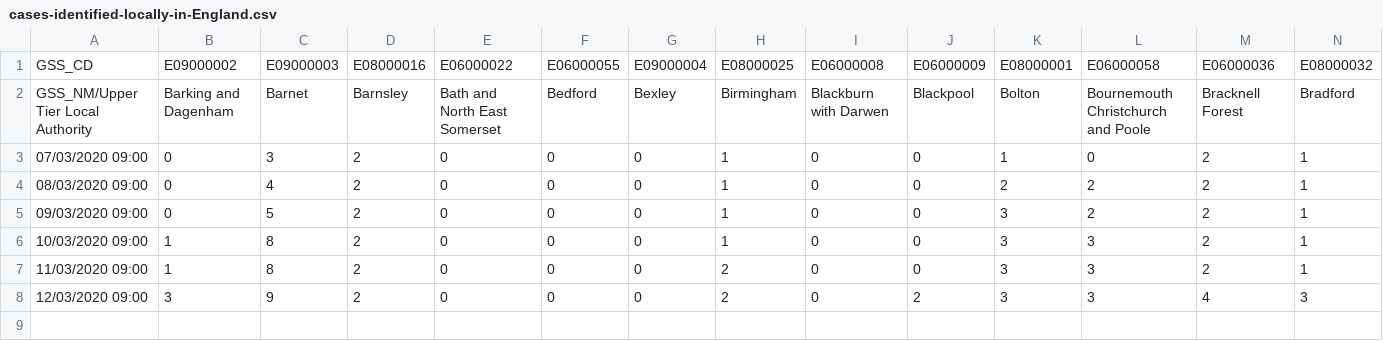
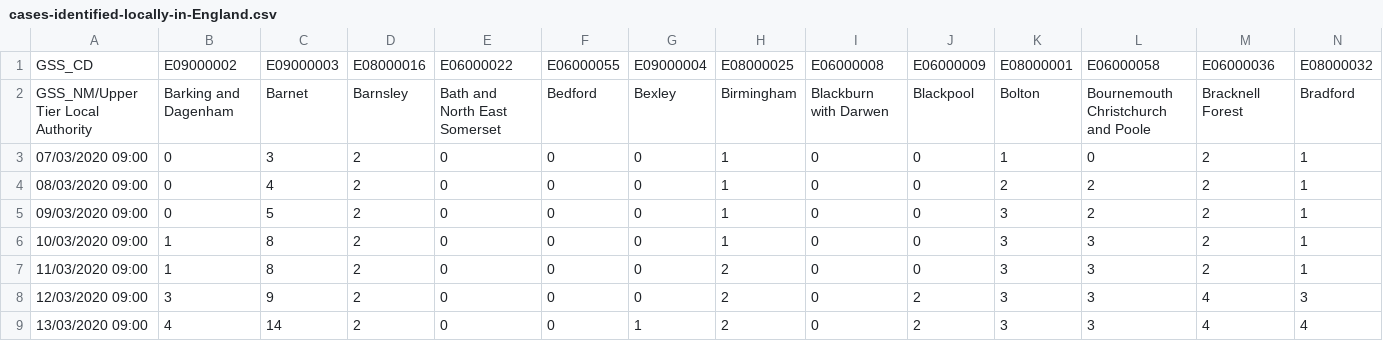
Before and after one commit to xshaun/covid-19-uk, a CSV file: cases-identified-locally-in-England.csv, drawn as a sheet; only a part is shown; rows hold the shown columns only; the diff names each change by its address in the sheet, - before the commit and + after, or states it on an @@ line.

Commit message:
update data at 17:29 on 13/03/2020

```diff
--- a/cases-identified-locally-in-England.csv
+++ b/cases-identified-locally-in-England.csv
+row 9: 13/03/2020 09:00 | 4 | 14 | 2 | 0 | 0 | 1 | 2 | 0 | 2 | 3 | 3 | 4 | 4
```
Also changed, not shown: cases-identified-in-England.csv, number-of-cases-in-UK.csv.
